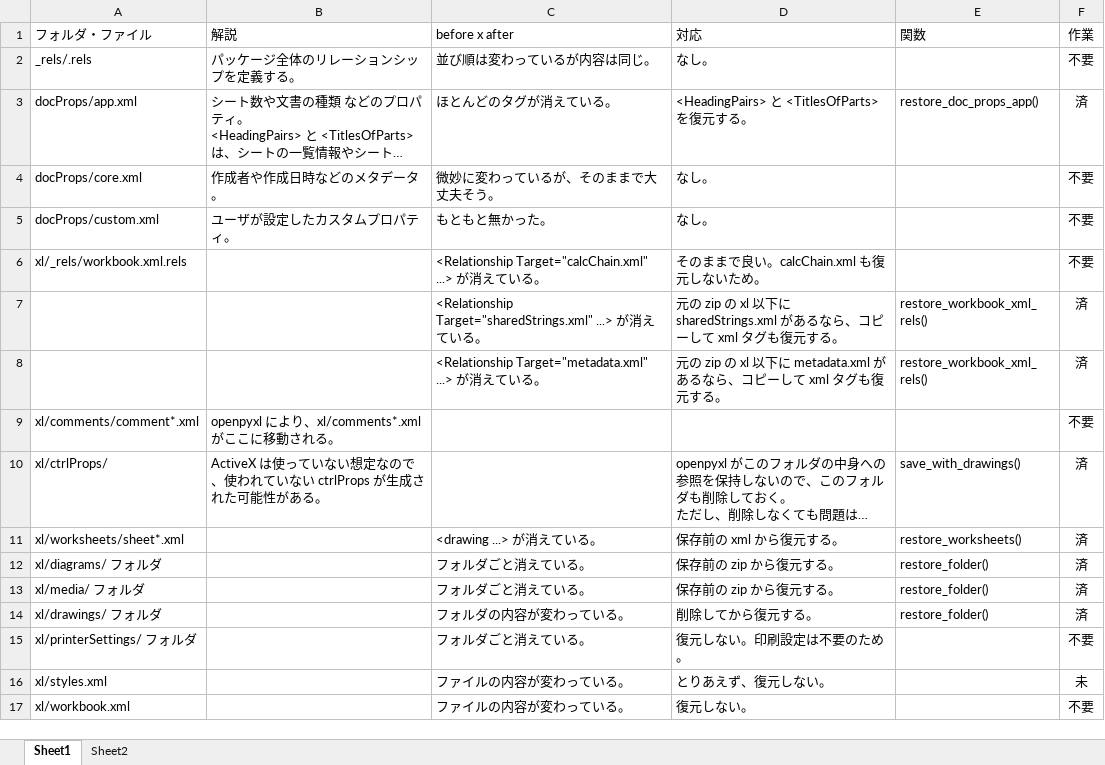
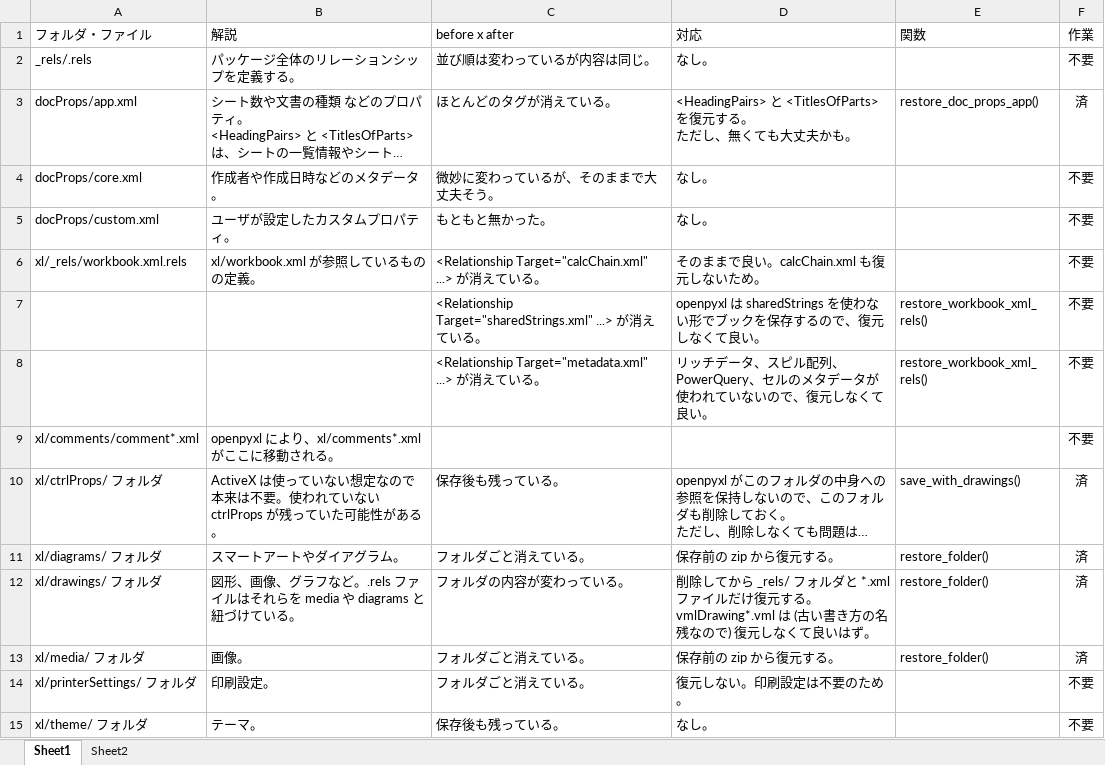
Before and after one commit to satamame/openpyxl-drawing, an Excel workbook: 考察/比較と対応.xlsx, sheet Sheet1, drawn as a sheet; only a part is shown; long unchanged cells end in …; values as stored, in another font and other column widths than the file's, no borders; conditional formats not drawn; removed rows and columns are numbered as before the commit, all else as after; ↵ is a line break in a cell; the diff covers the shown part only; the diff names each change by its address in the sheet, - before the commit and + after, or states it on an @@ line.

Commit message:
change: 復元不要と判断したファイルや xml 要素を復元しないようにした。
xl/_rels/workbook.xml.rels の内容を復元しないようにした。
xl/drawings/ フォルダ内の vmlDrawing*.vml を復元しないようにした。

```diff
--- a/考察/比較と対応.xlsx (sheet Sheet1)
+++ b/考察/比較と対応.xlsx (sheet Sheet1)
-D3 (対応): …る。
+D3 (対応): …る。 ↵ ただし、無くても大丈夫かも。
-B6 (解説): (empty)
+B6 (解説): xl/workbook.xml が参照しているものの定義。
-D7 (対応): 元の zip の xl 以下に sharedStrings.xml があるなら、コピーして xml タグも復元する。
+D7 (対応): openpyxl は sharedStrings を使わない形でブックを保存するので、復元しなくて良い。
-F7:F8 (作業): 済
+F7:F8 (作業): 不要
-D8 (対応): 元の zip の xl 以下に metadata.xml があるなら、コピーして xml タグも復元する。
+D8 (対応): リッチデータ、スピル配列、PowerQuery、セルのメタデータが使われていないので、復元しなくて良い。
-A10 (フォルダ・ファイル): xl/ctrlProps/
+A10 (フォルダ・ファイル): xl/ctrlProps/ フォルダ
-B10 (解説): …定なので、使われていない ctrlProps が生成された可能性…
+B10 (解説): …定なので本来は不要。使われていない ctrlProps が残っていた可能性…
-C10 (before x after): (empty)
+C10 (before x after): 保存後も残っている。
-row 11: xl/worksheets/sheet*.xml |  | <drawing ...> が消えている。 | 保存前の xml から復元する。 | restore_worksheets() | 済
-B11 (解説): (empty)
+B11 (解説): スマートアートやダイアグラム。
+row 12: xl/drawings/ フォルダ | 図形、画像、グラフなど。.rels ファイルはそれらを media や diagrams と紐づけている。 | フォルダの内容が変わっている。 | 削除してから _rels/ フォルダと *.xml ファイルだけ復元する。 ↵ vmlDrawing*.vml は (古い書き方の名残なので) 復元しなくて良いはず。 | restore_folder() | 済
-B13 (解説): (empty)
+B13 (解説): 画像。
-row 14: xl/drawings/ フォルダ |  | フォルダの内容が変わっている。 | 削除してから復元する。 | restore_folder() | 済
-B14 (解説): (empty)
+B14 (解説): 印刷設定。
@@ row 16 moved to row 26: xl/styles.xml @@
@@ row 17 moved to row 28: xl/workbook.xml @@
+row 15: xl/theme/ フォルダ | テーマ。 | 保存後も残っている。 | なし。 |  | 不要
```
Also changed, not shown: 7 added rows, 2 removed rows and 2 moved rows elsewhere in this sheet, 1 other file.
